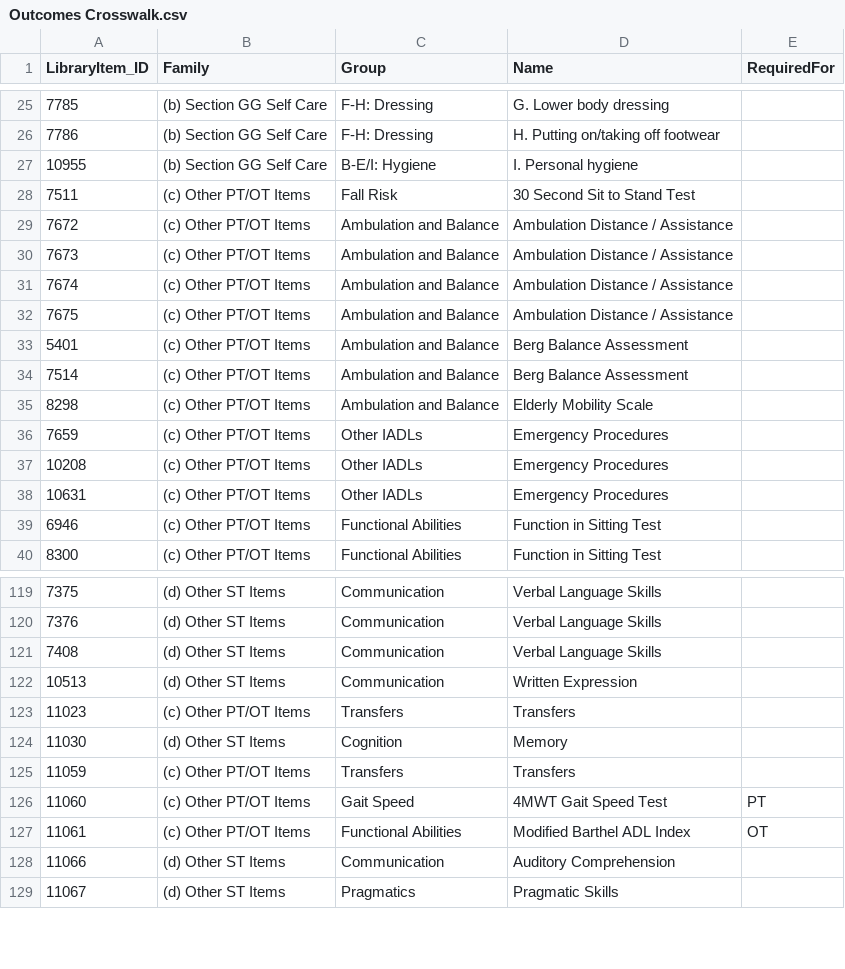
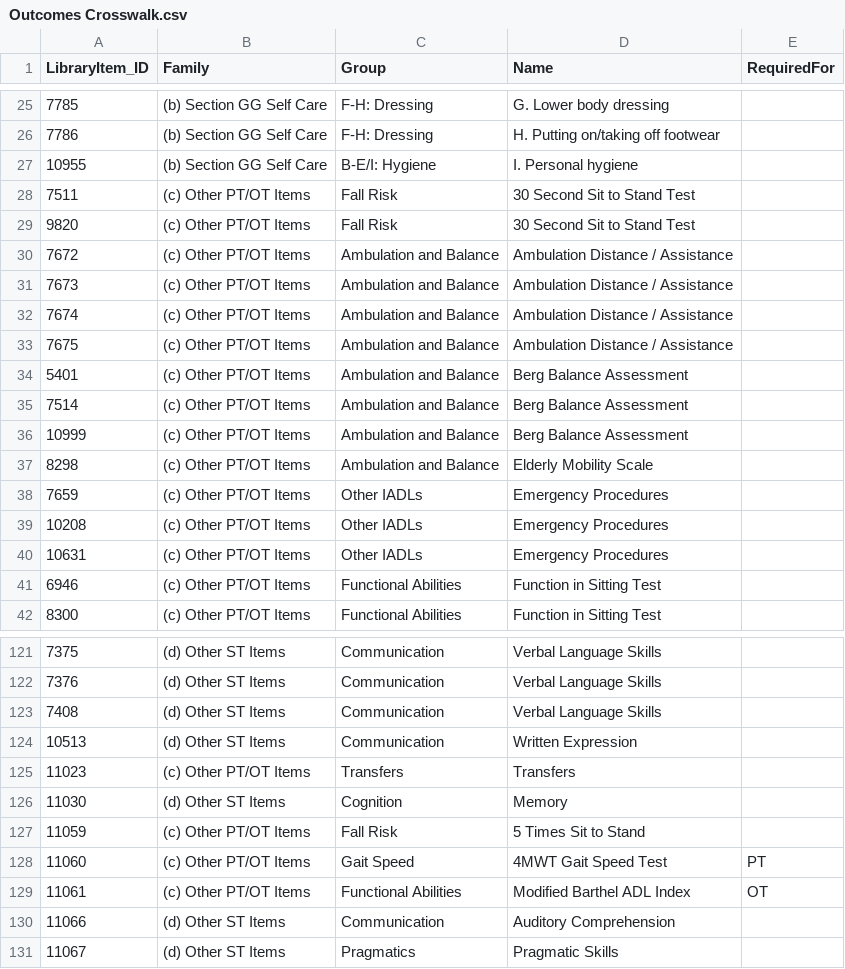
Before and after one commit to kolbymanginohealthcraft/fabric-data, a CSV file: data/Outcomes Crosswalk.csv, drawn as a sheet; only a part is shown, gaps mark what is left out.

```diff
--- a/data/Outcomes Crosswalk.csv
+++ b/data/Outcomes Crosswalk.csv
@@ -28,2 +28,3 @@ LibraryItem_ID,Family,Group,Name,RequiredFor
 7511,(c) Other PT/OT Items,Fall Risk,30 Second Sit to Stand Test,
+9820,(c) Other PT/OT Items,Fall Risk,30 Second Sit to Stand Test,
 7672,(c) Other PT/OT Items,Ambulation and Balance,Ambulation Distance / Assistance,
@@ -34,2 +35,3 @@ LibraryItem_ID,Family,Group,Name,RequiredFor
 7514,(c) Other PT/OT Items,Ambulation and Balance,Berg Balance Assessment,
+10999,(c) Other PT/OT Items,Ambulation and Balance,Berg Balance Assessment,
 8298,(c) Other PT/OT Items,Ambulation and Balance,Elderly Mobility Scale,
@@ -124,3 +126,3 @@ LibraryItem_ID,Family,Group,Name,RequiredFor
 11030,(d) Other ST Items,Cognition,Memory,
-11059,(c) Other PT/OT Items,Transfers,Transfers,
+11059,(c) Other PT/OT Items,Fall Risk,5 Times Sit to Stand,
 11060,(c) Other PT/OT Items,Gait Speed,4MWT Gait Speed Test,PT
```
Also changed, not shown: data/Outcomes Custom Scales.csv, 4 other files.
